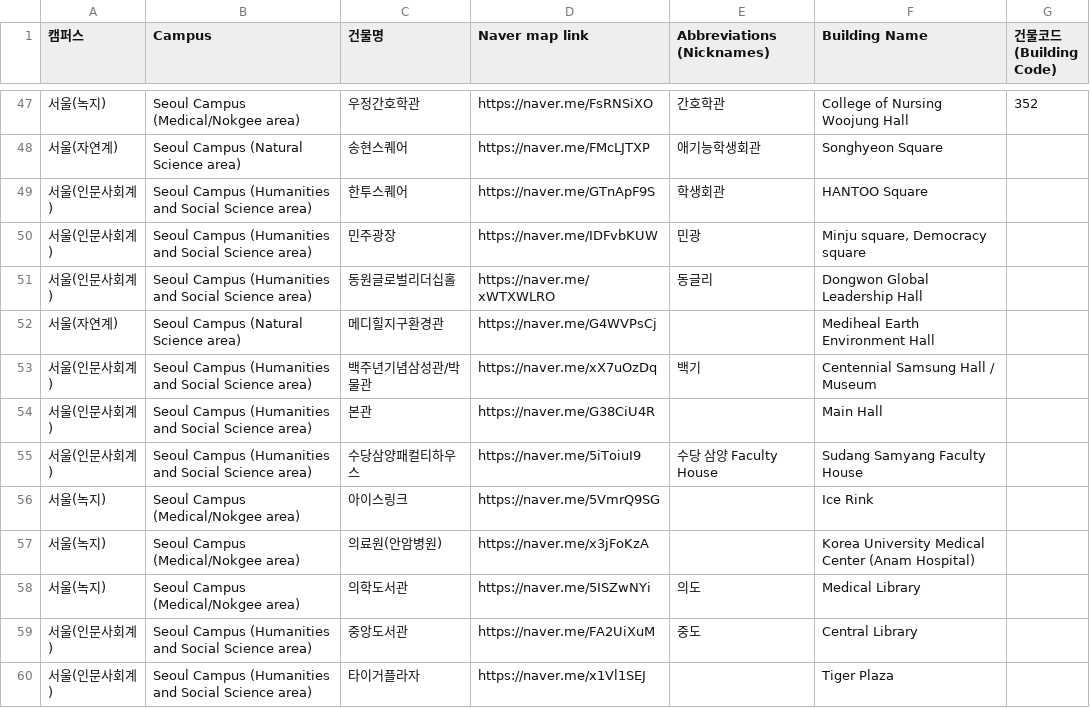
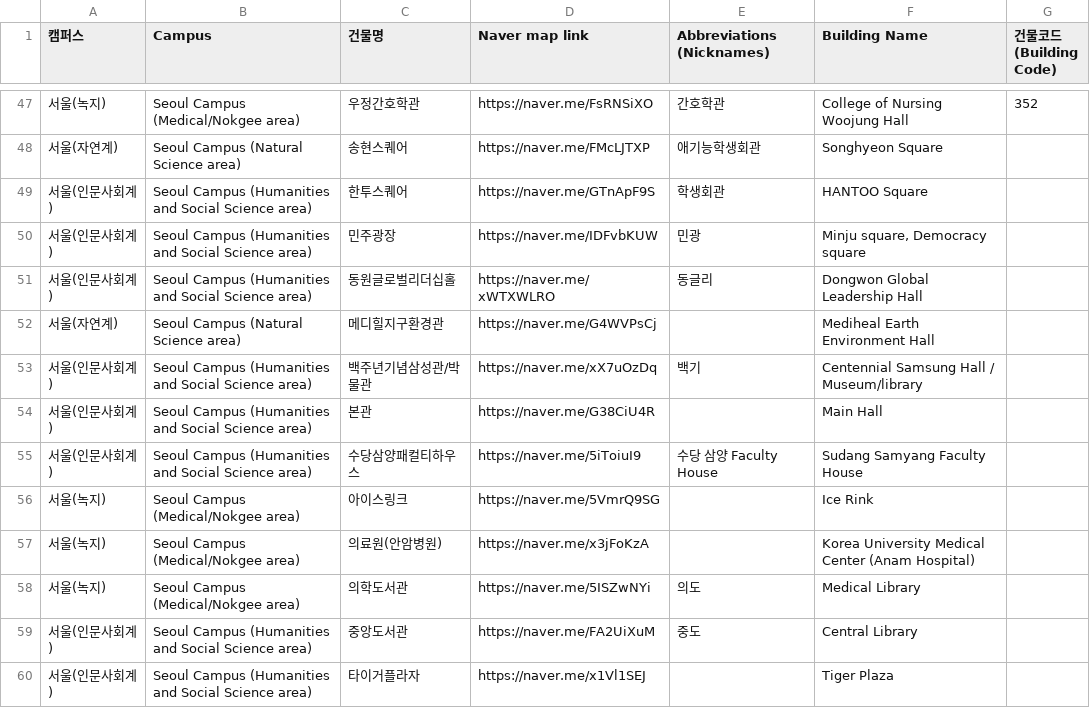
Before and after one commit to jangjun77777/ku-building-finder-backend, a CSV file: Building_information_data.csv, drawn as a sheet; only a part is shown, gaps mark what is left out; the diff names each change by its address in the sheet, - before the commit and + after, or states it on an @@ line.

Commit message:
Modify link for Centennial Samsung Hall / Museum
Updated the link for Centennial Samsung Hall / Museum to include '/library'.

```diff
--- a/Building_information_data.csv
+++ b/Building_information_data.csv
-F53 (Building Name): Centennial Samsung Hall / Museum
+F53 (Building Name): Centennial Samsung Hall / Museum/library
```
